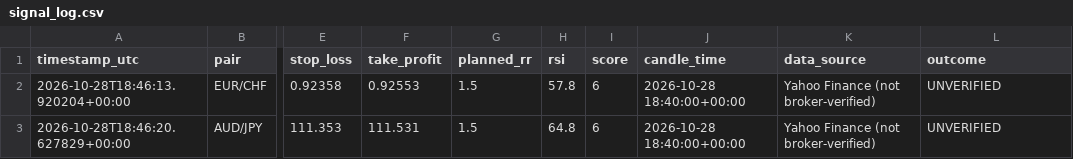
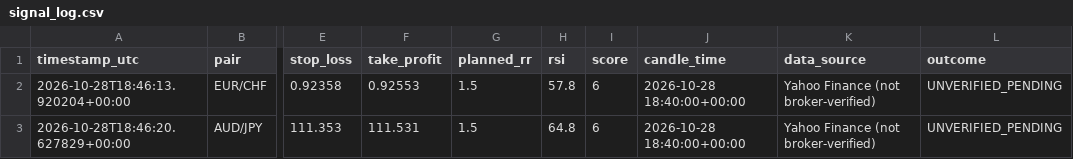
Before and after one commit to 81dwallington-source/Forex-alert-bot, a CSV file: signal_log.csv, drawn as a sheet; only a part is shown, gaps mark what is left out; the diff names each change by its address in the sheet, - before the commit and + after, or states it on an @@ line.

```diff
--- a/signal_log.csv
+++ b/signal_log.csv
-L2:L3 (outcome): UNVERIFIED
+L2:L3 (outcome): UNVERIFIED_PENDING
```
